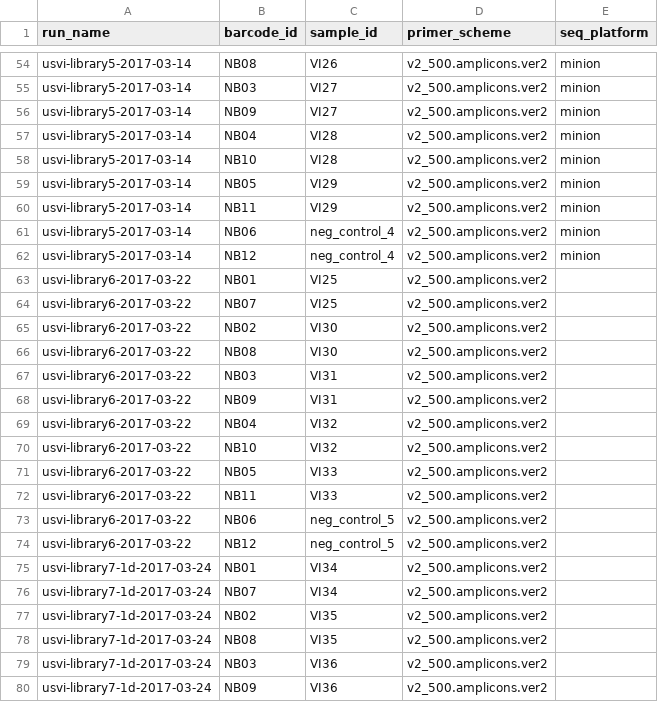
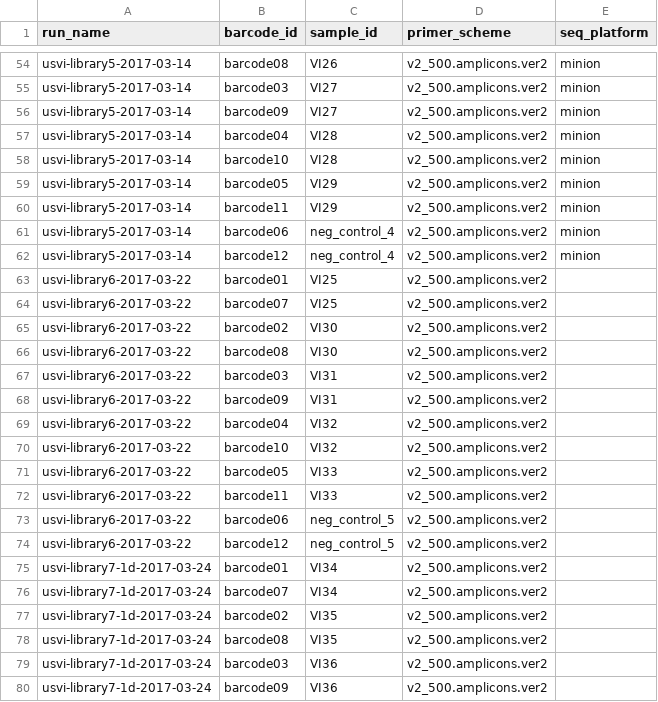
Before and after one commit to blab/zika-seq, a TSV file: samples/runs.tsv, drawn as a sheet; only a part is shown, gaps mark what is left out; the diff covers the shown part only; the diff names each change by its address in the sheet, - before the commit and + after, or states it on an @@ line.

Commit message:
Change NB to barcode to represent Albacore default output

```diff
--- a/samples/runs.tsv
+++ b/samples/runs.tsv
-B54 (barcode_id): NB08
+B54 (barcode_id): barcode08
-B55 (barcode_id): NB03
+B55 (barcode_id): barcode03
-B56 (barcode_id): NB09
+B56 (barcode_id): barcode09
-B57 (barcode_id): NB04
+B57 (barcode_id): barcode04
-B58 (barcode_id): NB10
+B58 (barcode_id): barcode10
-B59 (barcode_id): NB05
+B59 (barcode_id): barcode05
-B60 (barcode_id): NB11
+B60 (barcode_id): barcode11
-B61 (barcode_id): NB06
+B61 (barcode_id): barcode06
-B62 (barcode_id): NB12
+B62 (barcode_id): barcode12
-B63 (barcode_id): NB01
+B63 (barcode_id): barcode01
-B64 (barcode_id): NB07
+B64 (barcode_id): barcode07
-B65 (barcode_id): NB02
+B65 (barcode_id): barcode02
-B66 (barcode_id): NB08
+B66 (barcode_id): barcode08
-B67 (barcode_id): NB03
+B67 (barcode_id): barcode03
-B68 (barcode_id): NB09
+B68 (barcode_id): barcode09
-B69 (barcode_id): NB04
+B69 (barcode_id): barcode04
-B70 (barcode_id): NB10
+B70 (barcode_id): barcode10
-B71 (barcode_id): NB05
+B71 (barcode_id): barcode05
-B72 (barcode_id): NB11
+B72 (barcode_id): barcode11
-B73 (barcode_id): NB06
+B73 (barcode_id): barcode06
-B74 (barcode_id): NB12
+B74 (barcode_id): barcode12
-B75 (barcode_id): NB01
+B75 (barcode_id): barcode01
-B76 (barcode_id): NB07
+B76 (barcode_id): barcode07
-B77 (barcode_id): NB02
+B77 (barcode_id): barcode02
-B78 (barcode_id): NB08
+B78 (barcode_id): barcode08
-B79 (barcode_id): NB03
+B79 (barcode_id): barcode03
-B80 (barcode_id): NB09
+B80 (barcode_id): barcode09
```
Also changed, not shown: 57 edited cells elsewhere in this file.
